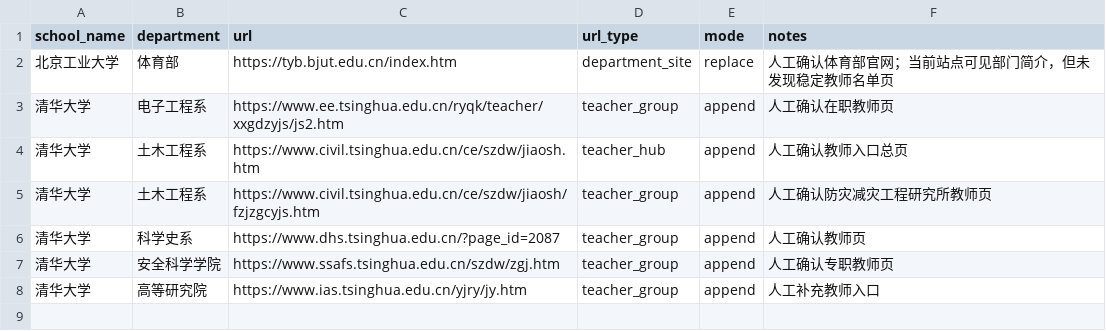
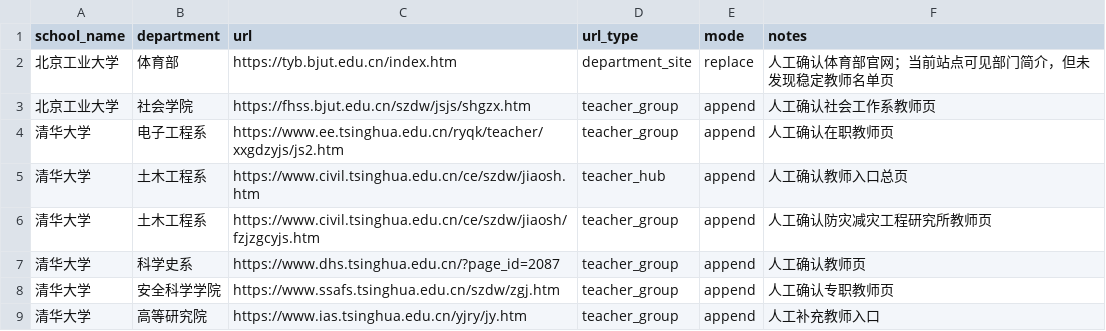
Before and after one commit to zhubingbing/KaoBot, a CSV file: docs/院校信息/configs/department_overrides.csv, drawn as a sheet; the diff names each change by its address in the sheet, - before the commit and + after, or states it on an @@ line.

Commit message:
fix: improve teacher page classification for bjut

```diff
--- a/docs/院校信息/configs/department_overrides.csv
+++ b/docs/院校信息/configs/department_overrides.csv
+row 3: 北京工业大学 | 社会学院 | https://fhss.bjut.edu.cn/szdw/jsjs/shgzx.htm | teacher_group | append | 人工确认社会工作系教师页
```
Also changed, not shown: 1 other file.
